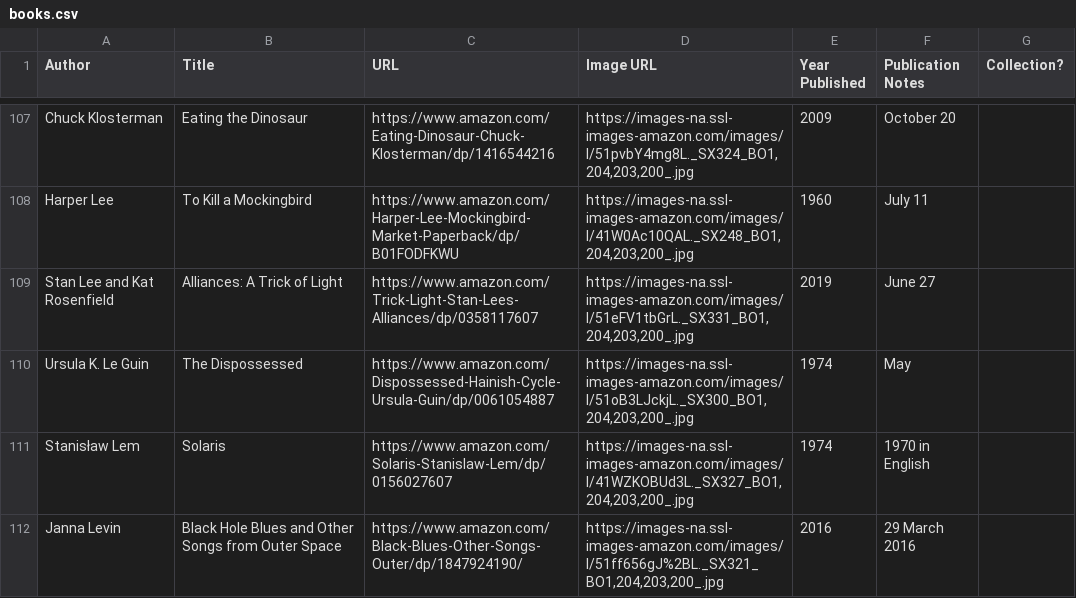
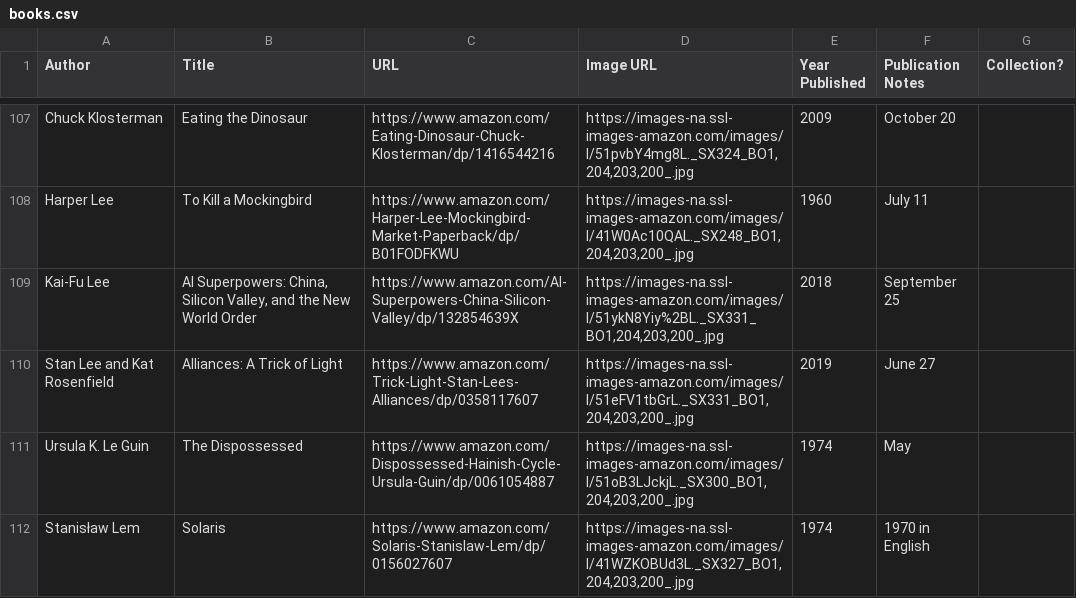
Before and after one commit to eio/books, a CSV file: data/books.csv, drawn as a sheet; only a part is shown, gaps mark what is left out; the shorter side is filled out with more unchanged rows; the diff names each change by its address in the sheet, - before the commit and + after, or states it on an @@ line.

Commit message:
ai superpowers

```diff
--- a/data/books.csv
+++ b/data/books.csv
+row 109: Kai-Fu Lee | AI Superpowers: China, Silicon Valley, and the New World Order | https://www.amazon.com/AI-Superpowers-China-Silicon-Valley/dp/132854639X | https://images-na.ssl-images-amazon.com/images/I/51ykN8Yiy%2BL._SX331_BO1,204,203,200_.jpg | 2018 | September 25
```
Also changed, not shown: 1 other file.
